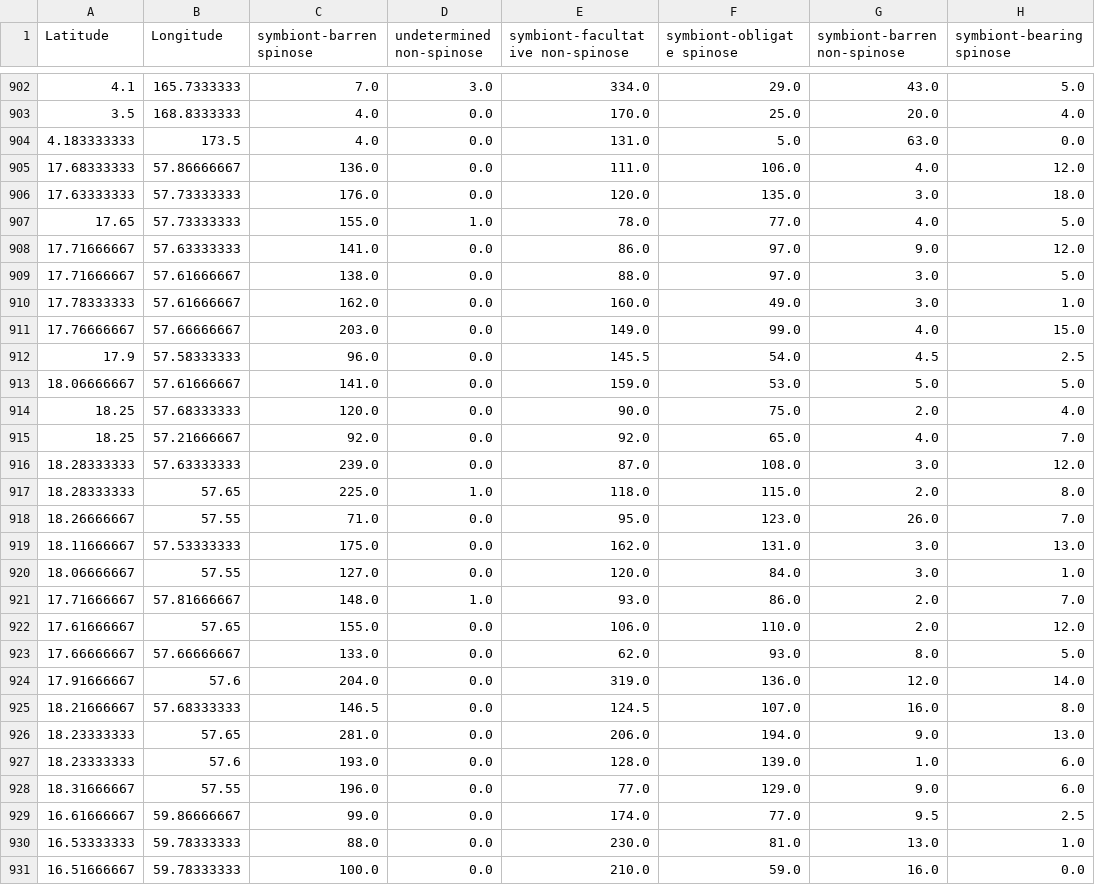
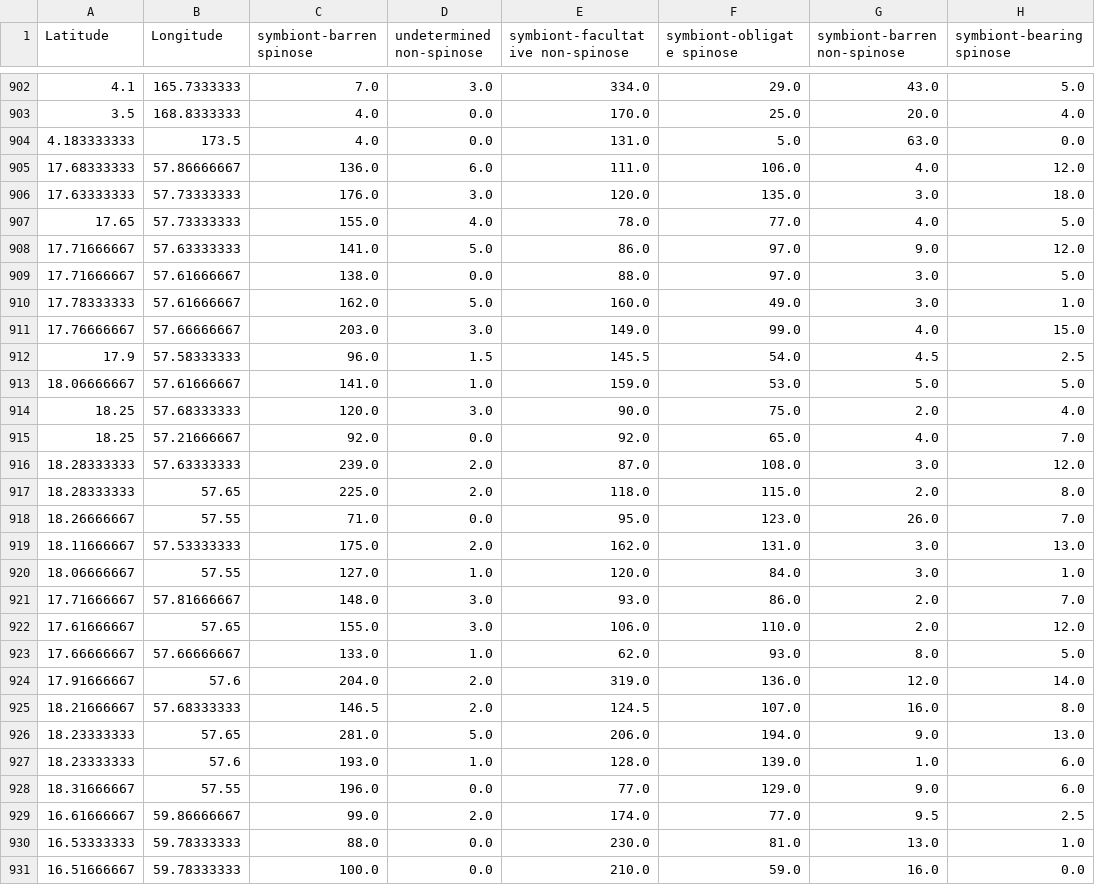
Before and after one commit to ruiying-ocean/foram_core, a CSV file: tidy/forcens_fg_a_wsst.csv, drawn as a sheet; only a part is shown, gaps mark what is left out; the diff covers the shown part only; the diff names each change by its address in the sheet, - before the commit and + after, or states it on an @@ line.

```diff
--- a/tidy/forcens_fg_a_wsst.csv
+++ b/tidy/forcens_fg_a_wsst.csv
-D905 (undetermined non-spinose): 0.0
+D905 (undetermined non-spinose): 6.0
-D906 (undetermined non-spinose): 0.0
+D906 (undetermined non-spinose): 3.0
-D907 (undetermined non-spinose): 1.0
+D907 (undetermined non-spinose): 4.0
-D908 (undetermined non-spinose): 0.0
+D908 (undetermined non-spinose): 5.0
-D910 (undetermined non-spinose): 0.0
+D910 (undetermined non-spinose): 5.0
-D911 (undetermined non-spinose): 0.0
+D911 (undetermined non-spinose): 3.0
-D912 (undetermined non-spinose): 0.0
+D912 (undetermined non-spinose): 1.5
-D913 (undetermined non-spinose): 0.0
+D913 (undetermined non-spinose): 1.0
-D914 (undetermined non-spinose): 0.0
+D914 (undetermined non-spinose): 3.0
-D916 (undetermined non-spinose): 0.0
+D916 (undetermined non-spinose): 2.0
-D917 (undetermined non-spinose): 1.0
+D917 (undetermined non-spinose): 2.0
-D919 (undetermined non-spinose): 0.0
+D919 (undetermined non-spinose): 2.0
-D920 (undetermined non-spinose): 0.0
+D920 (undetermined non-spinose): 1.0
-D921 (undetermined non-spinose): 1.0
+D921 (undetermined non-spinose): 3.0
-D922 (undetermined non-spinose): 0.0
+D922 (undetermined non-spinose): 3.0
-D923 (undetermined non-spinose): 0.0
+D923 (undetermined non-spinose): 1.0
-D924:D925 (undetermined non-spinose): 0.0
+D924:D925 (undetermined non-spinose): 2.0
-D926 (undetermined non-spinose): 0.0
+D926 (undetermined non-spinose): 5.0
-D927 (undetermined non-spinose): 0.0
+D927 (undetermined non-spinose): 1.0
-D929 (undetermined non-spinose): 0.0
+D929 (undetermined non-spinose): 2.0
```
Also changed, not shown: 104 edited cells elsewhere in this file, tidy/forcens_fg_a_tidy.csv, tidy/forcens_fg_r_tidy.csv, 23 other files.
